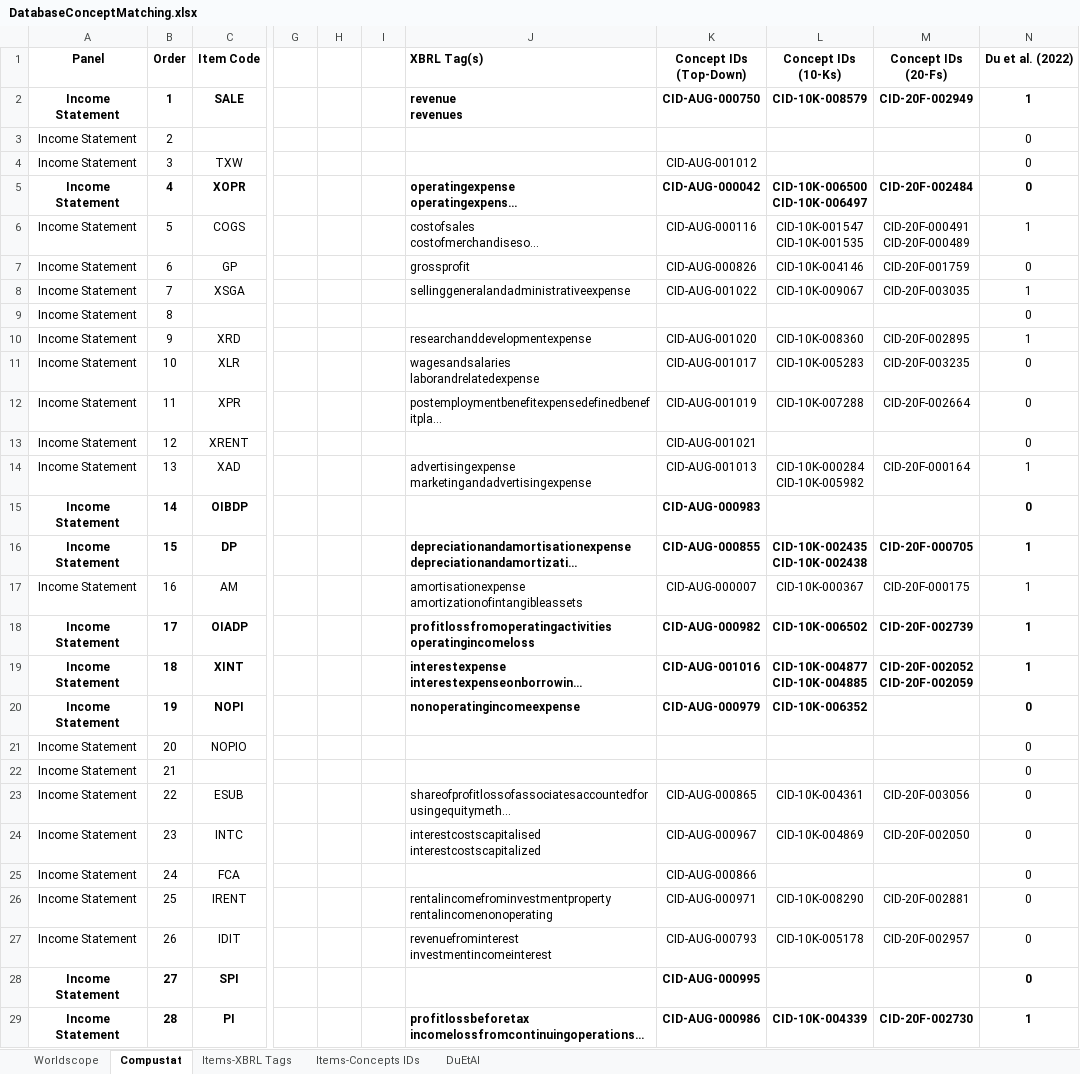
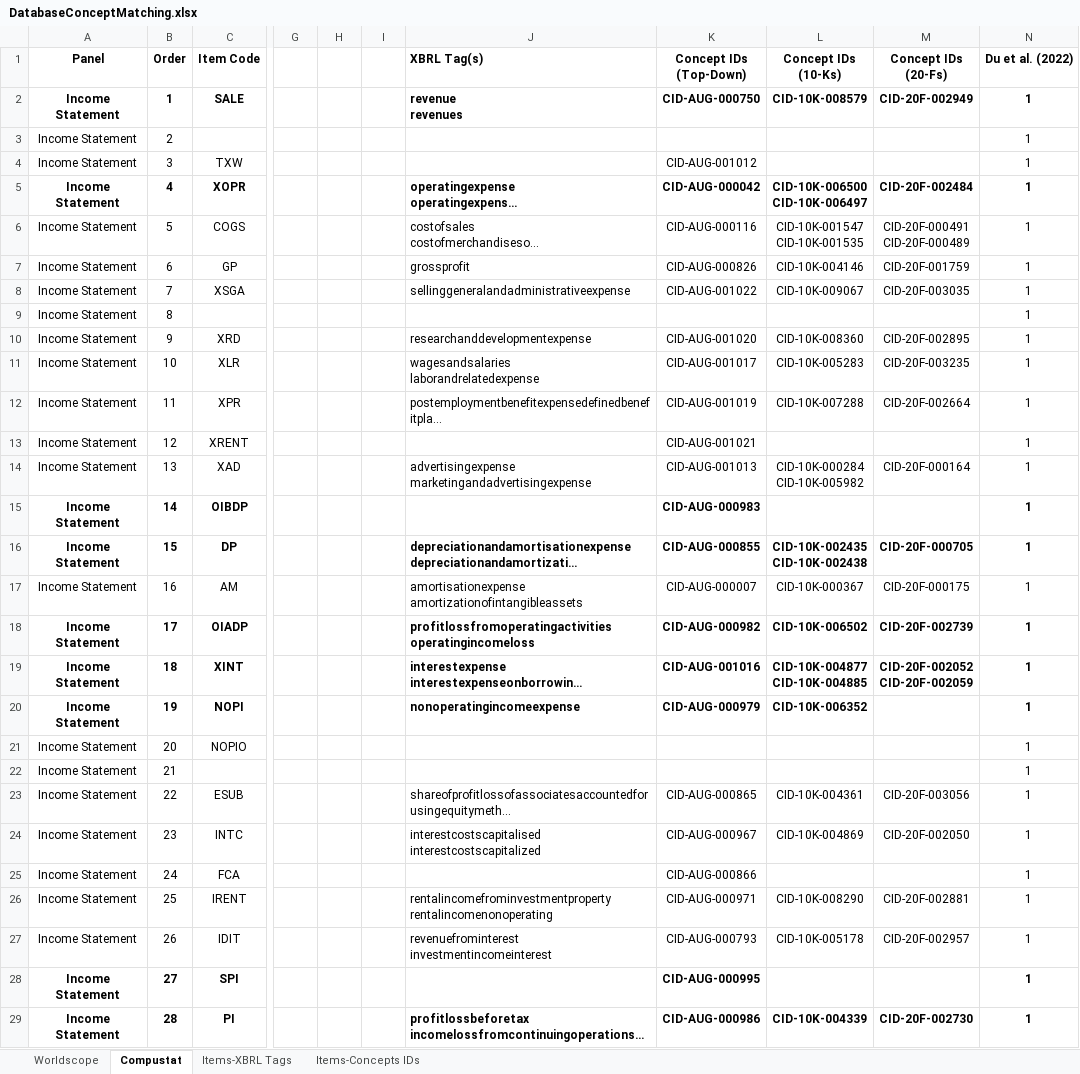
Before and after one commit to MatthiasUckert/UnstandardizedAccountingTerminology, an Excel workbook: downloads/DatabaseConceptMatching.xlsx, sheet Compustat, drawn as a sheet; only a part is shown, gaps mark what is left out; long unchanged cells end in …; values as stored, in another font and other column widths than the file's, no borders; the diff covers the shown part only; the diff names each change by its address in the sheet, - before the commit and + after, or states it on an @@ line.

```diff
--- a/downloads/DatabaseConceptMatching.xlsx (sheet Compustat)
+++ b/downloads/DatabaseConceptMatching.xlsx (sheet Compustat)
-sheet tab: DuEtAl
-N3:N5 (Du et al. (2022)): 0
+N3:N5 (Du et al. (2022)): 1
-N7 (Du et al. (2022)): 0
+N7 (Du et al. (2022)): 1
-N9 (Du et al. (2022)): 0
+N9 (Du et al. (2022)): 1
-N11:N13 (Du et al. (2022)): 0
+N11:N13 (Du et al. (2022)): 1
-N15 (Du et al. (2022)): 0
+N15 (Du et al. (2022)): 1
-N20:N28 (Du et al. (2022)): 0
+N20:N28 (Du et al. (2022)): 1
```
Also changed, not shown: 96 edited cells elsewhere in this sheet, formulas that keep their value, 37 other files.
